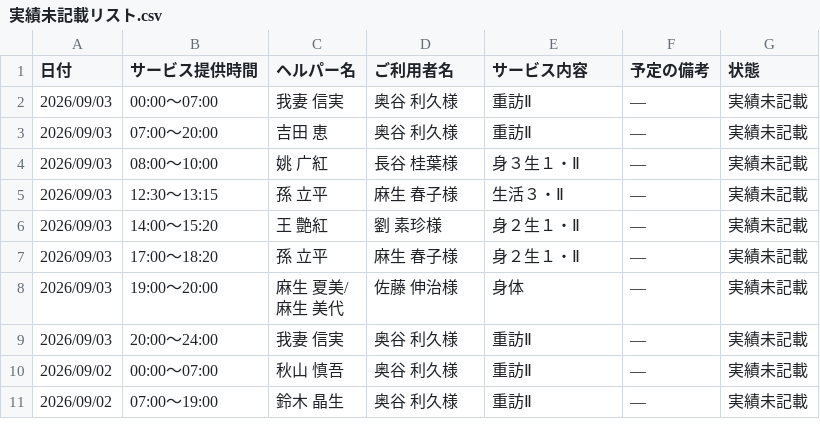
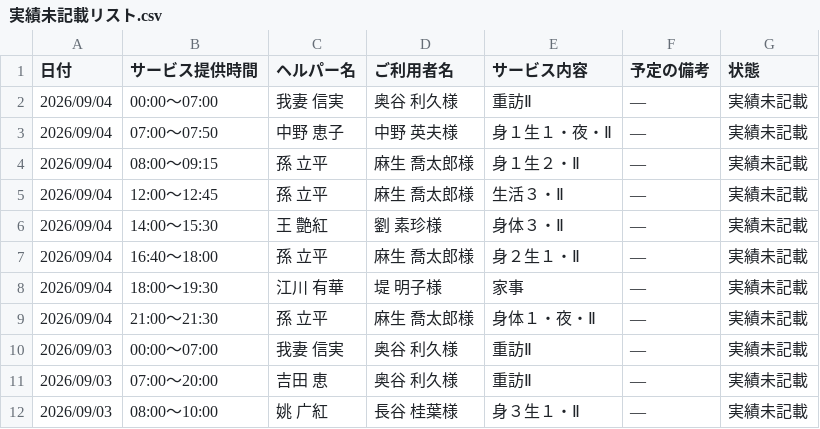
Before and after one commit to yyamamoto-stack/kaigo, a CSV file: data/実績未記載リスト.csv, drawn as a sheet; only a part is shown; the shorter side is filled out with more unchanged rows; the diff names each change by its address in the sheet, - before the commit and + after, or states it on an @@ line.

```diff
--- a/data/実績未記載リスト.csv
+++ b/data/実績未記載リスト.csv
+row 2: 2026/09/04 | 00:00～07:00 | 我妻 信実 | 奥谷 利久様 | 重訪Ⅱ | ― | 実績未記載
+row 3: 2026/09/04 | 07:00～07:50 | 中野 恵子 | 中野 英夫様 | 身１生１・夜・Ⅱ | ― | 実績未記載
+row 4: 2026/09/04 | 08:00～09:15 | 孫 立平 | 麻生 喬太郎様 | 身１生２・Ⅱ | ― | 実績未記載
+row 5: 2026/09/04 | 12:00～12:45 | 孫 立平 | 麻生 喬太郎様 | 生活３・Ⅱ | ― | 実績未記載
+row 6: 2026/09/04 | 14:00～15:30 | 王 艶紅 | 劉 素珍様 | 身体３・Ⅱ | ― | 実績未記載
+row 7: 2026/09/04 | 16:40～18:00 | 孫 立平 | 麻生 喬太郎様 | 身２生１・Ⅱ | ― | 実績未記載
+row 8: 2026/09/04 | 18:00～19:30 | 江川 有華 | 堤 明子様 | 家事 | ― | 実績未記載
+row 9: 2026/09/04 | 21:00～21:30 | 孫 立平 | 麻生 喬太郎様 | 身体１・夜・Ⅱ | ― | 実績未記載
```
